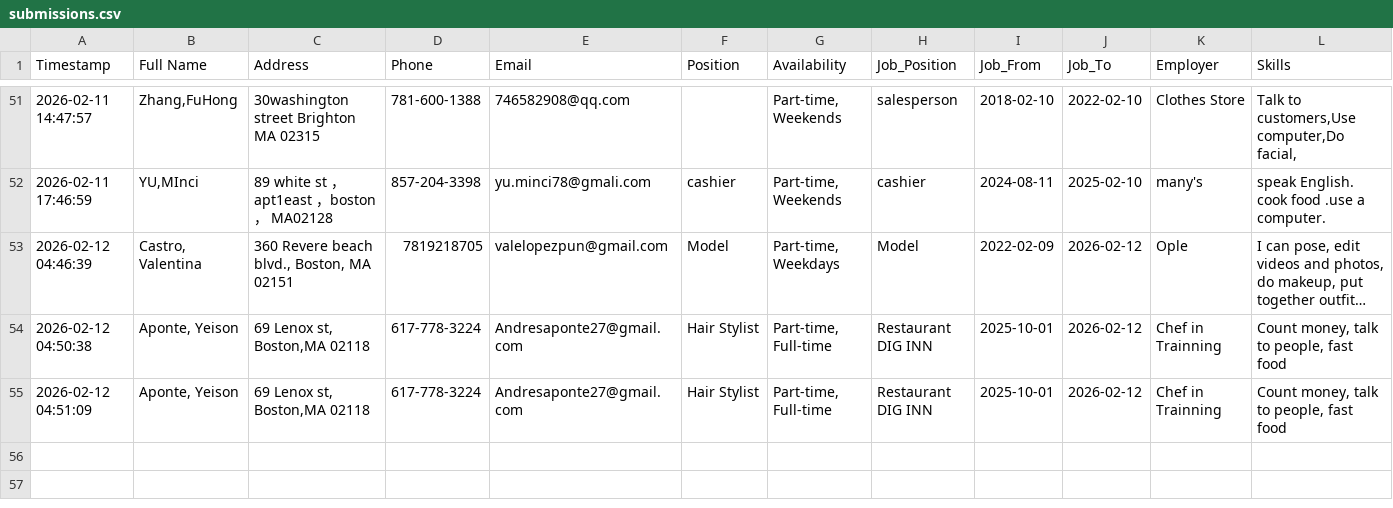
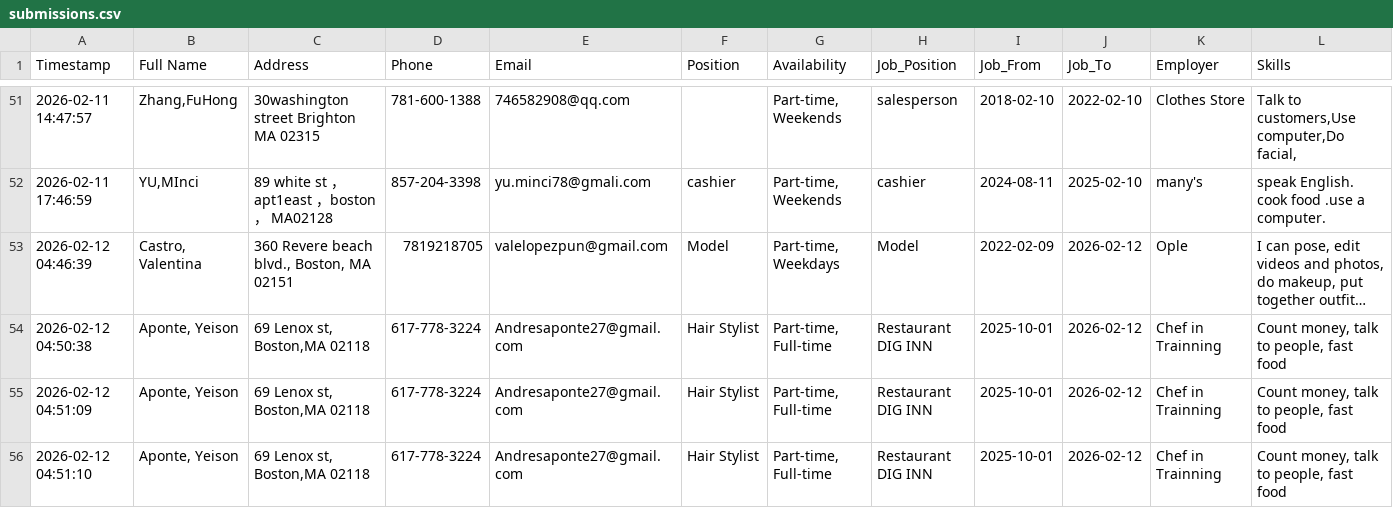
Before and after one commit to frankianderson4569-rgb/Beginner_ESOL_Job_Application_Form, a CSV file: submissions.csv, drawn as a sheet; only a part is shown, gaps mark what is left out; long unchanged cells end in …; rows hold the shown columns only; the diff names each change by its address in the sheet, - before the commit and + after, or states it on an @@ line.

Commit message:
Update job application submission

```diff
--- a/submissions.csv
+++ b/submissions.csv
+row 56: 2026-02-12 04:51:10 | Aponte, Yeison | 69 Lenox st, Boston,MA 02118 | 617-778-3224 | Andresaponte27@gmail.com | Hair Stylist | Part-time, Full-time | Restaurant DIG INN | 2025-10-01 | 2026-02-12 | Chef in Trainning | Count money, talk to people, fast food
```
